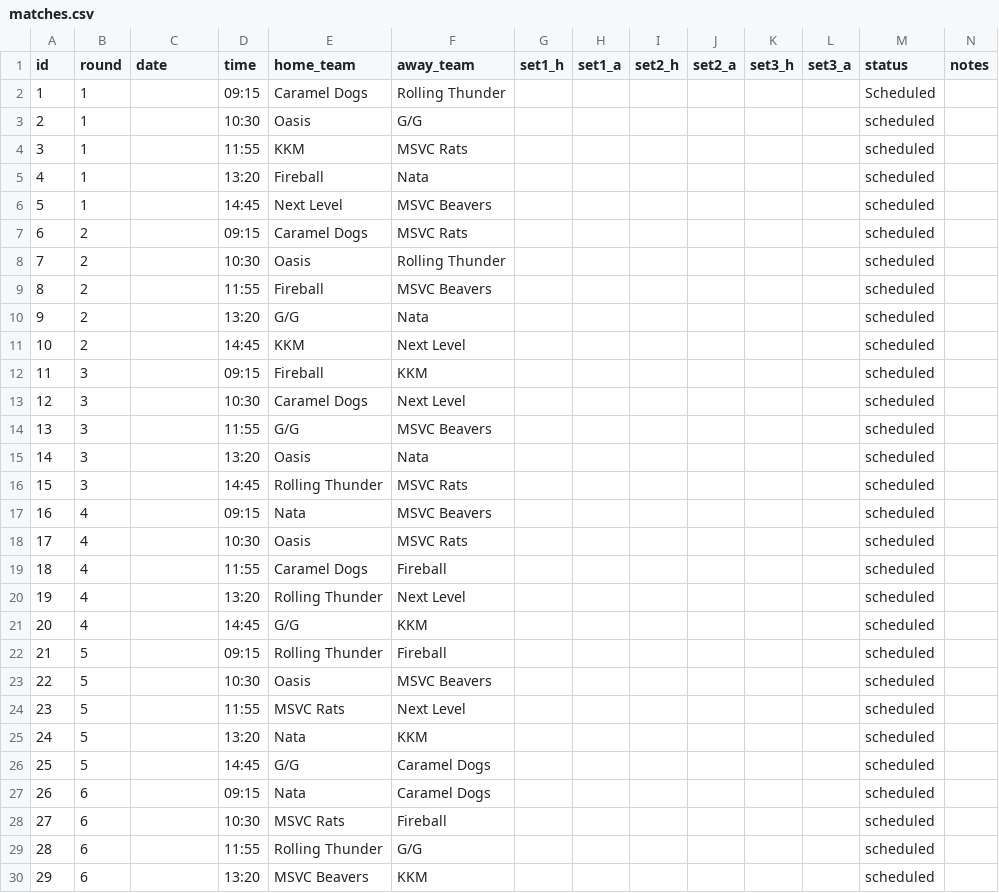
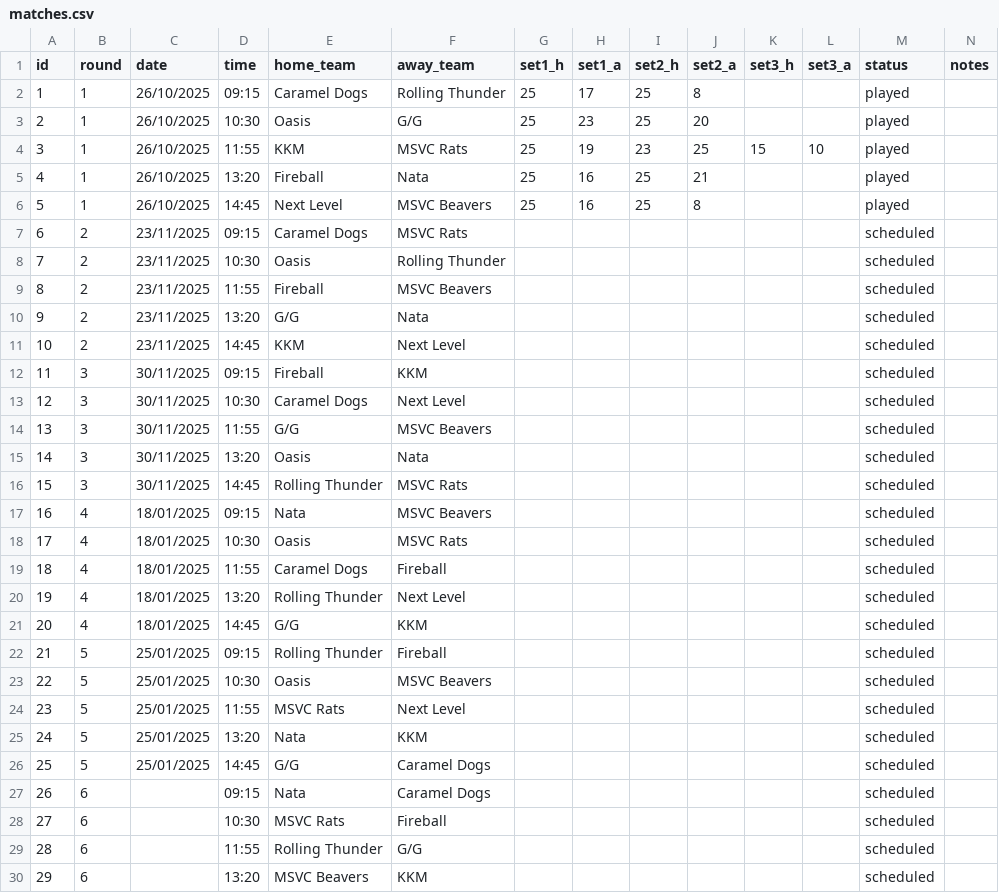
Before and after one commit to danielsantos2310/IVItable, a CSV file: IVItable/matches.csv, drawn as a sheet; only a part is shown.

Commit message:
updates
round 1 updates

```diff
--- a/IVItable/matches.csv
+++ b/IVItable/matches.csv
@@ -1,27 +1,27 @@
 id,round,date,time,home_team,away_team,set1_h,set1_a,set2_h,set2_a,set3_h,set3_a,status,notes
-1,1,,09:15,Caramel Dogs,Rolling Thunder,,,,,,,Scheduled,
-2,1,,10:30,Oasis,G/G,,,,,,,scheduled,
-3,1,,11:55,KKM,MSVC Rats,,,,,,,scheduled,
-4,1,,13:20,Fireball,Nata,,,,,,,scheduled,
-5,1,,14:45,Next Level,MSVC Beavers,,,,,,,scheduled,
-6,2,,09:15,Caramel Dogs,MSVC Rats,,,,,,,scheduled,
-7,2,,10:30,Oasis,Rolling Thunder,,,,,,,scheduled,
-8,2,,11:55,Fireball,MSVC Beavers,,,,,,,scheduled,
-9,2,,13:20,G/G,Nata,,,,,,,scheduled,
-10,2,,14:45,KKM,Next Level,,,,,,,scheduled,
-11,3,,09:15,Fireball,KKM,,,,,,,scheduled,
-12,3,,10:30,Caramel Dogs,Next Level,,,,,,,scheduled,
-13,3,,11:55,G/G,MSVC Beavers,,,,,,,scheduled,
-14,3,,13:20,Oasis,Nata,,,,,,,scheduled,
-15,3,,14:45,Rolling Thunder,MSVC Rats,,,,,,,scheduled,
-16,4,,09:15,Nata,MSVC Beavers,,,,,,,scheduled,
-17,4,,10:30,Oasis,MSVC Rats,,,,,,,scheduled,
-18,4,,11:55,Caramel Dogs,Fireball,,,,,,,scheduled,
-19,4,,13:20,Rolling Thunder,Next Level,,,,,,,scheduled,
-20,4,,14:45,G/G,KKM,,,,,,,scheduled,
-21,5,,09:15,Rolling Thunder,Fireball,,,,,,,scheduled,
-22,5,,10:30,Oasis,MSVC Beavers,,,,,,,scheduled,
-23,5,,11:55,MSVC Rats,Next Level,,,,,,,scheduled,
-24,5,,13:20,Nata,KKM,,,,,,,scheduled,
-25,5,,14:45,G/G,Caramel Dogs,,,,,,,scheduled,
+1,1,26/10/2025,09:15,Caramel Dogs,Rolling Thunder,25,17,25,8,,,played,
+2,1,26/10/2025,10:30,Oasis,G/G,25,23,25,20,,,played,
+3,1,26/10/2025,11:55,KKM,MSVC Rats,25,19,23,25,15,10,played,
+4,1,26/10/2025,13:20,Fireball,Nata,25,16,25,21,,,played,
+5,1,26/10/2025,14:45,Next Level,MSVC Beavers,25,16,25,8,,,played,
+6,2,23/11/2025,09:15,Caramel Dogs,MSVC Rats,,,,,,,scheduled,
+7,2,23/11/2025,10:30,Oasis,Rolling Thunder,,,,,,,scheduled,
+8,2,23/11/2025,11:55,Fireball,MSVC Beavers,,,,,,,scheduled,
+9,2,23/11/2025,13:20,G/G,Nata,,,,,,,scheduled,
+10,2,23/11/2025,14:45,KKM,Next Level,,,,,,,scheduled,
+11,3,30/11/2025,09:15,Fireball,KKM,,,,,,,scheduled,
+12,3,30/11/2025,10:30,Caramel Dogs,Next Level,,,,,,,scheduled,
+13,3,30/11/2025,11:55,G/G,MSVC Beavers,,,,,,,scheduled,
+14,3,30/11/2025,13:20,Oasis,Nata,,,,,,,scheduled,
+15,3,30/11/2025,14:45,Rolling Thunder,MSVC Rats,,,,,,,scheduled,
+16,4,18/01/2025,09:15,Nata,MSVC Beavers,,,,,,,scheduled,
+17,4,18/01/2025,10:30,Oasis,MSVC Rats,,,,,,,scheduled,
+18,4,18/01/2025,11:55,Caramel Dogs,Fireball,,,,,,,scheduled,
+19,4,18/01/2025,13:20,Rolling Thunder,Next Level,,,,,,,scheduled,
+20,4,18/01/2025,14:45,G/G,KKM,,,,,,,scheduled,
+21,5,25/01/2025,09:15,Rolling Thunder,Fireball,,,,,,,scheduled,
+22,5,25/01/2025,10:30,Oasis,MSVC Beavers,,,,,,,scheduled,
+23,5,25/01/2025,11:55,MSVC Rats,Next Level,,,,,,,scheduled,
+24,5,25/01/2025,13:20,Nata,KKM,,,,,,,scheduled,
+25,5,25/01/2025,14:45,G/G,Caramel Dogs,,,,,,,scheduled,
 26,6,,09:15,Nata,Caramel Dogs,,,,,,,scheduled,
```
Also changed, not shown: 1 other file.
